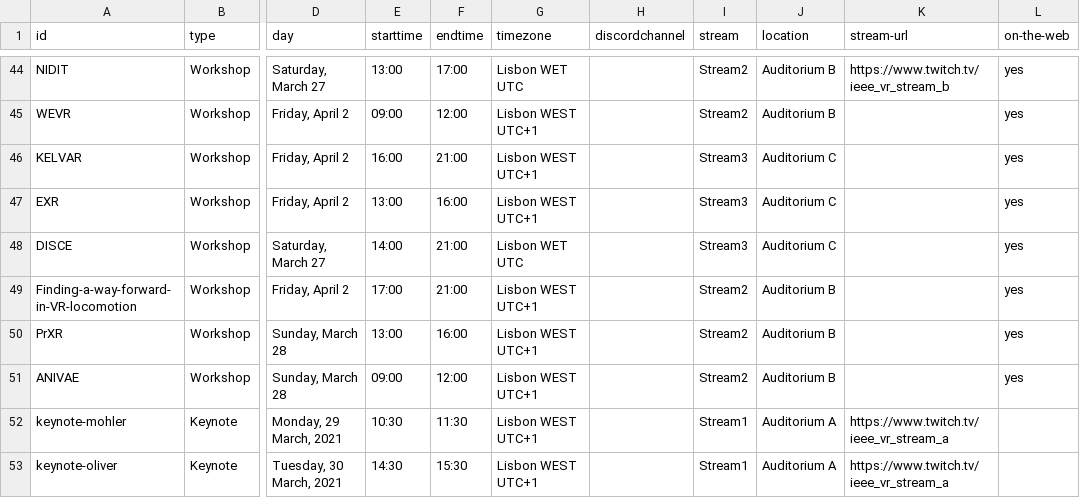
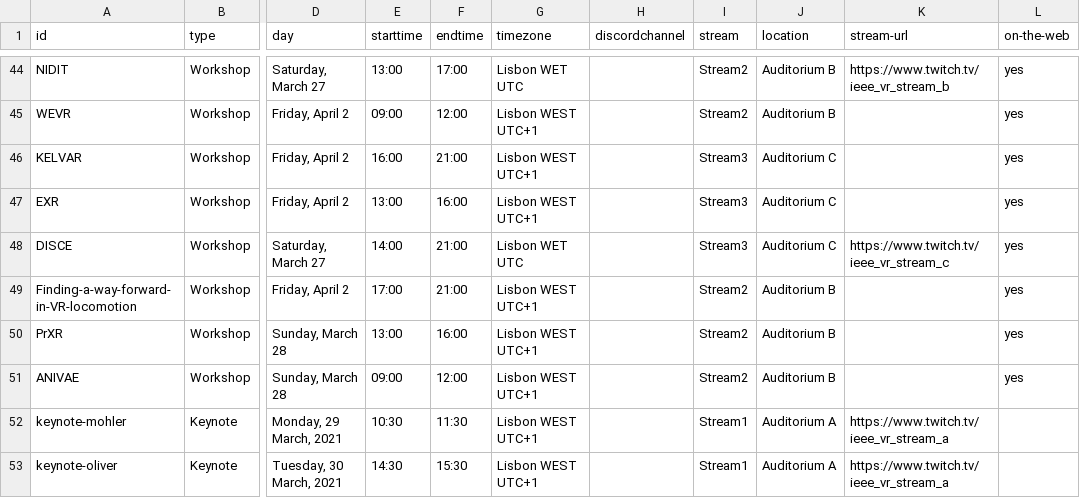
Before and after one commit to ieeevr/2021, a CSV file: _data/events.csv, drawn as a sheet; only a part is shown, gaps mark what is left out; the diff names each change by its address in the sheet, - before the commit and + after, or states it on an @@ line.

Commit message:
Update events.csv

```diff
--- a/_data/events.csv
+++ b/_data/events.csv
-K48 (stream-url): (empty)
+K48 (stream-url): https://www.twitch.tv/ieee_vr_stream_c
```
